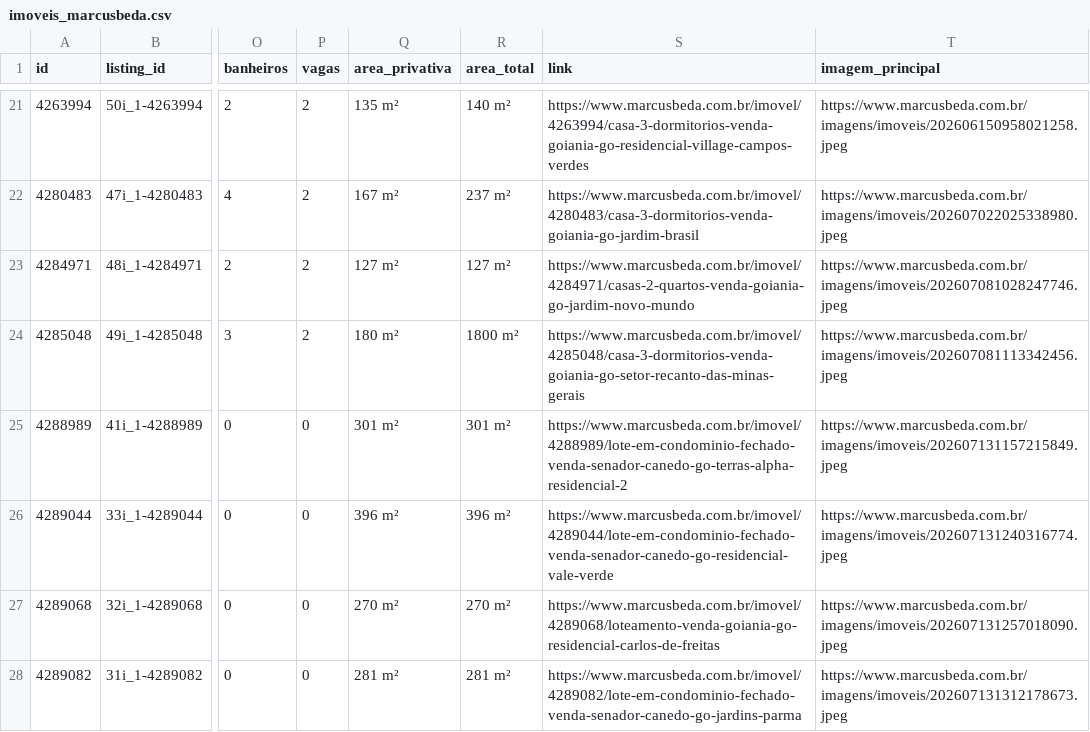
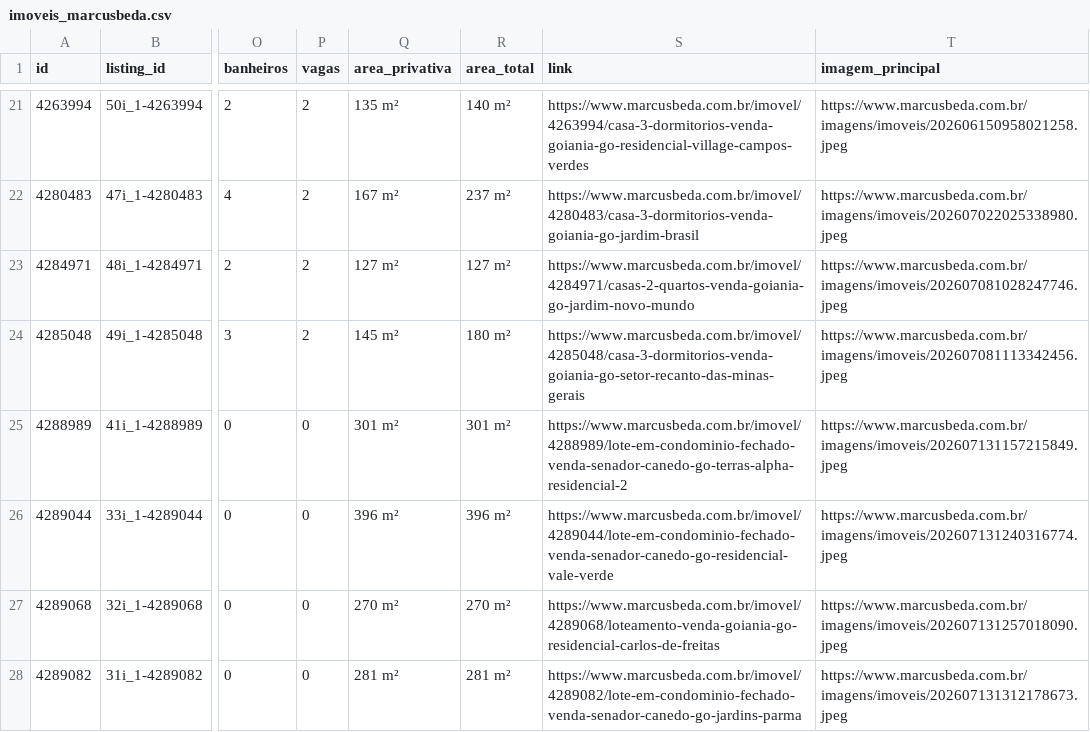
Before and after one commit to marcusbeda-maker/dashboard-imoveis-xml, a CSV file: sitecheck/imoveis_marcusbeda.csv, drawn as a sheet; only a part is shown, gaps mark what is left out; the diff names each change by its address in the sheet, - before the commit and + after, or states it on an @@ line.

```diff
--- a/sitecheck/imoveis_marcusbeda.csv
+++ b/sitecheck/imoveis_marcusbeda.csv
-Q24 (area_privativa): 180 m²
+Q24 (area_privativa): 145 m²
-R24 (area_total): 1800 m²
+R24 (area_total): 180 m²
```
Also changed, not shown: 3 other files.
